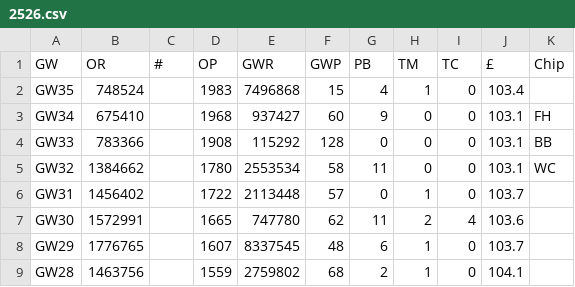
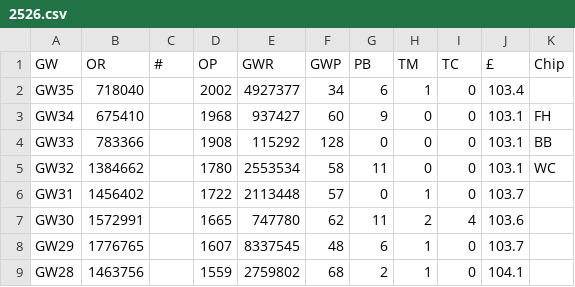
Before and after one commit to fkeruzore/fplot, a CSV file: data/2526.csv, drawn as a sheet; only a part is shown.

```diff
--- a/data/2526.csv
+++ b/data/2526.csv
@@ -1,3 +1,3 @@
 GW,OR,#,OP,GWR,GWP,PB,TM,TC,£,Chip
-GW35,748524,,1983,7496868,15,4,1,0,103.4,
+GW35,718040,,2002,4927377,34,6,1,0,103.4,
 GW34,675410,,1968,937427,60,9,0,0,103.1,FH
```
Also changed, not shown: 2 other files.
